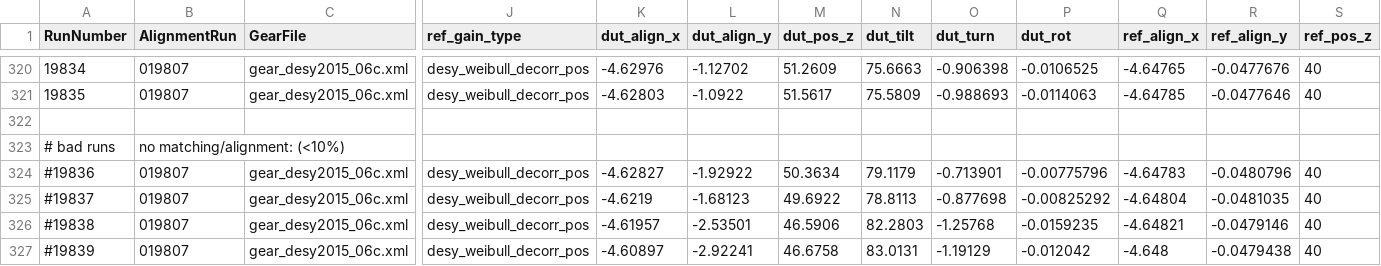
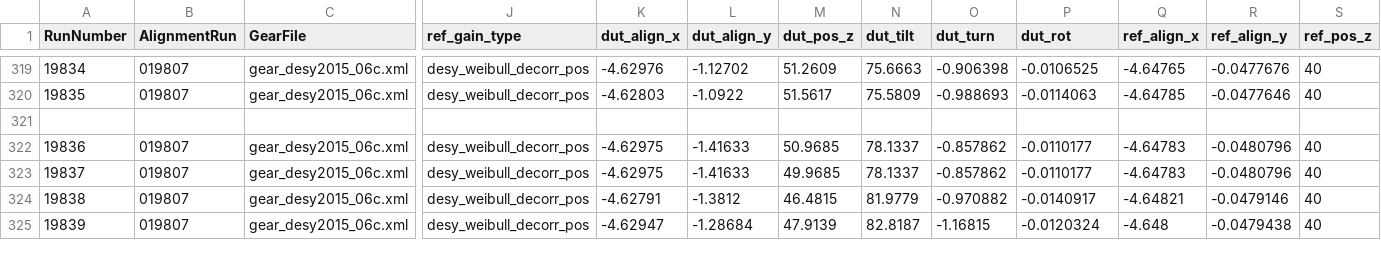
Before and after one commit to simonspa/testbeam-analysis, a CSV file: runlist.csv, drawn as a sheet; only a part is shown, gaps mark what is left out; removed rows and columns are numbered as before the commit, all else as after; rows hold the shown columns only; the diff covers the shown part only; the diff names each change by its address in the sheet, - before the commit and + after, or states it on an @@ line.

Commit message:
Update alignment of some previously bad runs, now with cutx scaling

```diff
--- a/runlist.csv
+++ b/runlist.csv
-row 323: # bad runs | no matching/alignment: (<10%)
-A322 (RunNumber): #19836
+A322 (RunNumber): 19836
-K322 (dut_align_x): -4.62827
+K322 (dut_align_x): -4.62975
-L322 (dut_align_y): -1.92922
+L322 (dut_align_y): -1.41633
-M322 (dut_pos_z): 50.3634
+M322 (dut_pos_z): 50.9685
-N322 (dut_tilt): 79.1179
+N322 (dut_tilt): 78.1337
-O322 (dut_turn): -0.713901
+O322 (dut_turn): -0.857862
-P322 (dut_rot): -0.00775796
+P322 (dut_rot): -0.0110177
-A323 (RunNumber): #19837
+A323 (RunNumber): 19837
-K323 (dut_align_x): -4.6219
+K323 (dut_align_x): -4.62975
-L323 (dut_align_y): -1.68123
+L323 (dut_align_y): -1.41633
-M323 (dut_pos_z): 49.6922
+M323 (dut_pos_z): 49.9685
-N323 (dut_tilt): 78.8113
+N323 (dut_tilt): 78.1337
-O323 (dut_turn): -0.877698
+O323 (dut_turn): -0.857862
-P323 (dut_rot): -0.00825292
+P323 (dut_rot): -0.0110177
-Q323 (ref_align_x): -4.64804
+Q323 (ref_align_x): -4.64783
-R323 (ref_align_y): -0.0481035
+R323 (ref_align_y): -0.0480796
-A324 (RunNumber): #19838
+A324 (RunNumber): 19838
-K324 (dut_align_x): -4.61957
+K324 (dut_align_x): -4.62791
-L324 (dut_align_y): -2.53501
+L324 (dut_align_y): -1.3812
-M324 (dut_pos_z): 46.5906
+M324 (dut_pos_z): 46.4815
-N324 (dut_tilt): 82.2803
+N324 (dut_tilt): 81.9779
-O324 (dut_turn): -1.25768
+O324 (dut_turn): -0.970882
-P324 (dut_rot): -0.0159235
+P324 (dut_rot): -0.0140917
-A325 (RunNumber): #19839
+A325 (RunNumber): 19839
-K325 (dut_align_x): -4.60897
+K325 (dut_align_x): -4.62947
-L325 (dut_align_y): -2.92241
+L325 (dut_align_y): -1.28684
-M325 (dut_pos_z): 46.6758
+M325 (dut_pos_z): 47.9139
-N325 (dut_tilt): 83.0131
+N325 (dut_tilt): 82.8187
-O325 (dut_turn): -1.19129
+O325 (dut_turn): -1.16815
-P325 (dut_rot): -0.012042
+P325 (dut_rot): -0.0120324
```
Also changed, not shown: 2 removed rows and 106 edited cells elsewhere in this file.
